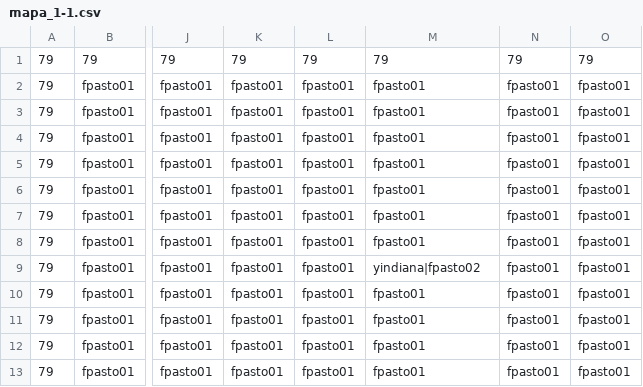
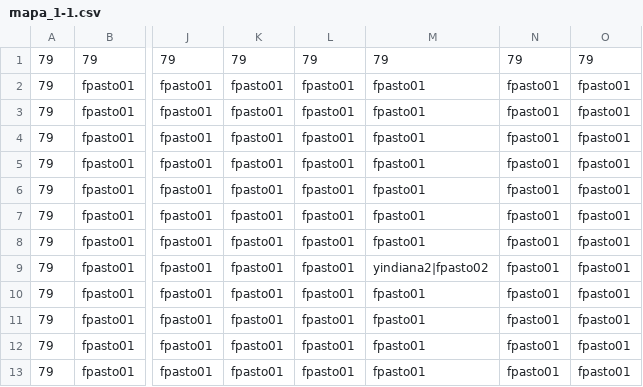
Before and after one commit to GianUPN/Tesis_03, a CSV file: Game1/Game1Content/Mapas/mapa_1-1.csv, drawn as a sheet; only a part is shown, gaps mark what is left out; the diff names each change by its address in the sheet, - before the commit and + after, or states it on an @@ line.

```diff
--- a/Game1/Game1Content/Mapas/mapa_1-1.csv
+++ b/Game1/Game1Content/Mapas/mapa_1-1.csv
-M9: yindiana|fpasto02
+M9: yindiana2|fpasto02
```
Also changed, not shown: 20 other files.
